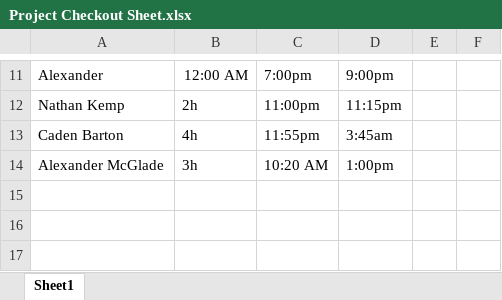
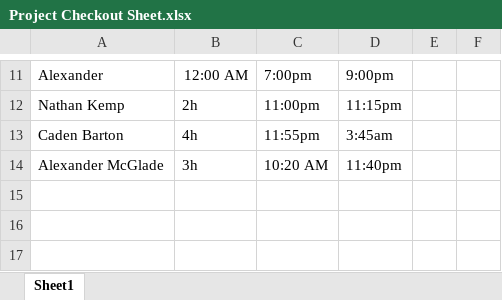
Before and after one commit to ShealynnT/Whitebox, an Excel workbook: Project Checkout Sheet.xlsx, sheet Sheet1, drawn as a sheet; only a part is shown, gaps mark what is left out; values as stored, in another font and other column widths than the file's, no borders; the diff names each change by its address in the sheet, - before the commit and + after, or states it on an @@ line.

Commit message:
Check in
Check in

```diff
--- a/Project Checkout Sheet.xlsx (sheet Sheet1)
+++ b/Project Checkout Sheet.xlsx (sheet Sheet1)
-D14: 1:00pm
+D14: 11:40pm
```
